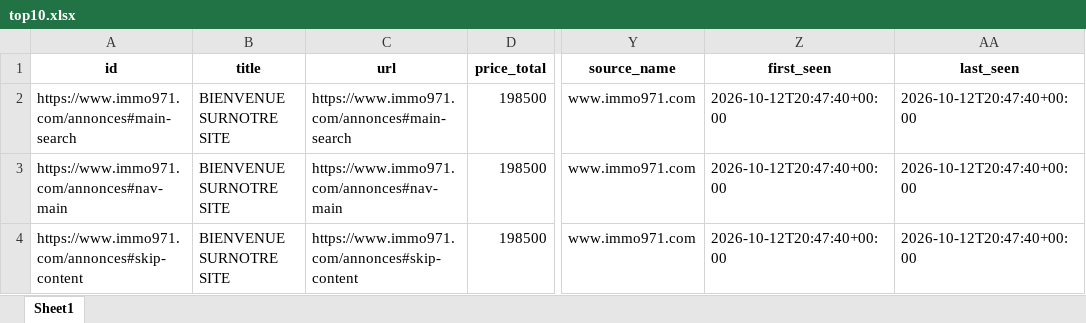
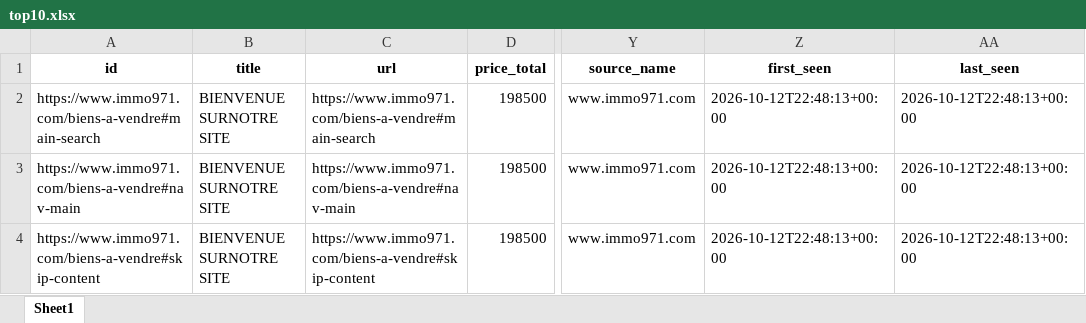
Before and after one commit to Zia971/immo-opportunit-s, an Excel workbook: output/top10.xlsx, sheet Sheet1, drawn as a sheet; only a part is shown, gaps mark what is left out; values as stored, in another font and other column widths than the file's, no borders; the diff names each change by its address in the sheet, - before the commit and + after, or states it on an @@ line.

Commit message:
update outputs

```diff
--- a/output/top10.xlsx (sheet Sheet1)
+++ b/output/top10.xlsx (sheet Sheet1)
-A2 (id): https://www.immo971.com/annonces#main-search
+A2 (id): https://www.immo971.com/biens-a-vendre#main-search
-C2 (url): https://www.immo971.com/annonces#main-search
+C2 (url): https://www.immo971.com/biens-a-vendre#main-search
-Z2:Z4 (first_seen): 2026-10-12T20:47:40+00:00
+Z2:Z4 (first_seen): 2026-10-12T22:48:13+00:00
-AA2:AA4 (last_seen): 2026-10-12T20:47:40+00:00
+AA2:AA4 (last_seen): 2026-10-12T22:48:13+00:00
-A3 (id): https://www.immo971.com/annonces#nav-main
+A3 (id): https://www.immo971.com/biens-a-vendre#nav-main
-C3 (url): https://www.immo971.com/annonces#nav-main
+C3 (url): https://www.immo971.com/biens-a-vendre#nav-main
-A4 (id): https://www.immo971.com/annonces#skip-content
+A4 (id): https://www.immo971.com/biens-a-vendre#skip-content
-C4 (url): https://www.immo971.com/annonces#skip-content
+C4 (url): https://www.immo971.com/biens-a-vendre#skip-content
```
